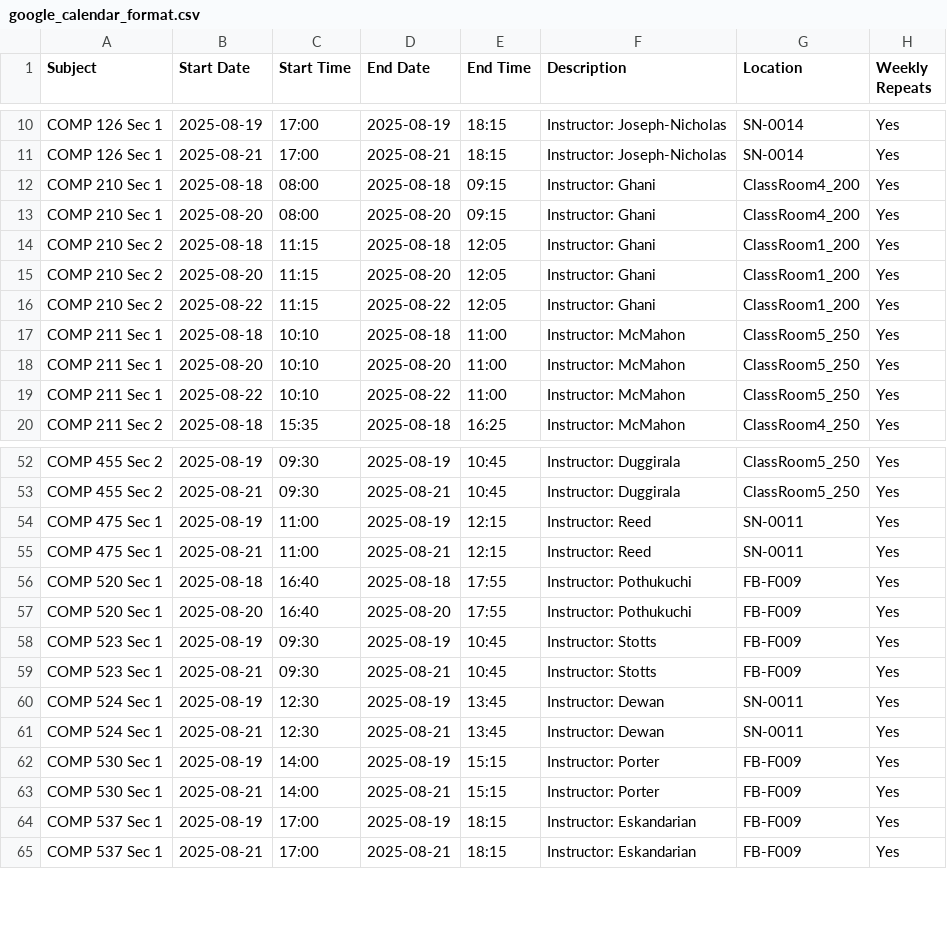
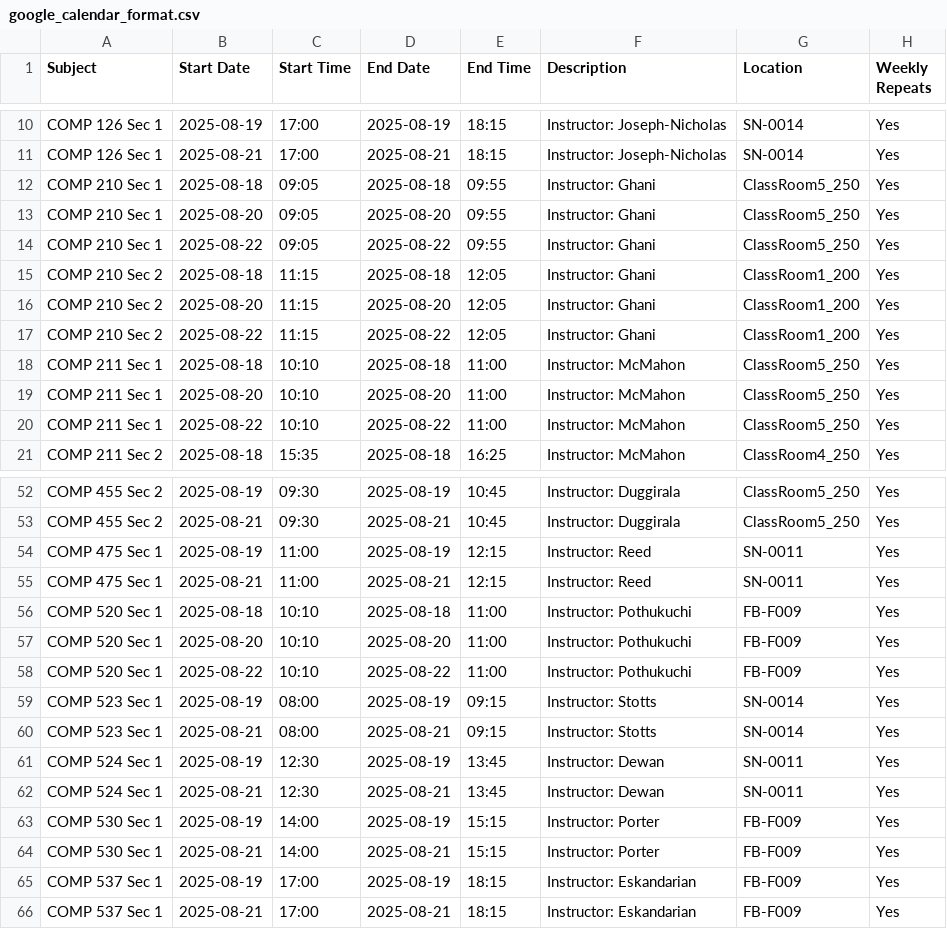
Before and after one commit to hashunc/UNC-CS-Course-Scheduling-mk2, a CSV file: data/CSV/google_calendar_format.csv, drawn as a sheet; only a part is shown, gaps mark what is left out; the diff covers the shown part only.

```diff
--- a/data/CSV/google_calendar_format.csv
+++ b/data/CSV/google_calendar_format.csv
@@ -11,4 +11,5 @@ COMP 126 Sec 1,2025-08-19,17:00,2025-08-19,18:15,Instructor: Joseph-Nicholas,SN-
 COMP 126 Sec 1,2025-08-21,17:00,2025-08-21,18:15,Instructor: Joseph-Nicholas,SN-0014,Yes
-COMP 210 Sec 1,2025-08-18,08:00,2025-08-18,09:15,Instructor: Ghani,ClassRoom4_200,Yes
-COMP 210 Sec 1,2025-08-20,08:00,2025-08-20,09:15,Instructor: Ghani,ClassRoom4_200,Yes
+COMP 210 Sec 1,2025-08-18,09:05,2025-08-18,09:55,Instructor: Ghani,ClassRoom5_250,Yes
+COMP 210 Sec 1,2025-08-20,09:05,2025-08-20,09:55,Instructor: Ghani,ClassRoom5_250,Yes
+COMP 210 Sec 1,2025-08-22,09:05,2025-08-22,09:55,Instructor: Ghani,ClassRoom5_250,Yes
 COMP 210 Sec 2,2025-08-18,11:15,2025-08-18,12:05,Instructor: Ghani,ClassRoom1_200,Yes
@@ -55,6 +55,7 @@ COMP 475 Sec 1,2025-08-19,11:00,2025-08-19,12:15,Instructor: Reed,SN-0011,Yes
 COMP 475 Sec 1,2025-08-21,11:00,2025-08-21,12:15,Instructor: Reed,SN-0011,Yes
-COMP 520 Sec 1,2025-08-18,16:40,2025-08-18,17:55,Instructor: Pothukuchi,FB-F009,Yes
-COMP 520 Sec 1,2025-08-20,16:40,2025-08-20,17:55,Instructor: Pothukuchi,FB-F009,Yes
-COMP 523 Sec 1,2025-08-19,09:30,2025-08-19,10:45,Instructor: Stotts,FB-F009,Yes
-COMP 523 Sec 1,2025-08-21,09:30,2025-08-21,10:45,Instructor: Stotts,FB-F009,Yes
+COMP 520 Sec 1,2025-08-18,10:10,2025-08-18,11:00,Instructor: Pothukuchi,FB-F009,Yes
+COMP 520 Sec 1,2025-08-20,10:10,2025-08-20,11:00,Instructor: Pothukuchi,FB-F009,Yes
+COMP 520 Sec 1,2025-08-22,10:10,2025-08-22,11:00,Instructor: Pothukuchi,FB-F009,Yes
+COMP 523 Sec 1,2025-08-19,08:00,2025-08-19,09:15,Instructor: Stotts,SN-0014,Yes
+COMP 523 Sec 1,2025-08-21,08:00,2025-08-21,09:15,Instructor: Stotts,SN-0014,Yes
 COMP 524 Sec 1,2025-08-19,12:30,2025-08-19,13:45,Instructor: Dewan,SN-0011,Yes
```
Also changed, not shown: 1 added row, 1 removed row and 31 edited cells elsewhere in this file, data/CSV/schedule_output.csv, 1 other file.
